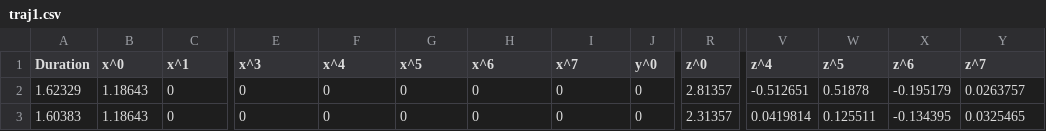
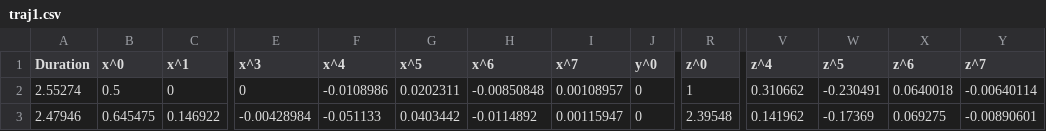
Before and after one commit to KPvivid/listen_swarm, a CSV file: listen_swarm/data/traj1.csv, drawn as a sheet; only a part is shown, gaps mark what is left out; removed rows and columns are numbered as before the commit, all else as after; rows hold the shown columns only; the diff names each change by its address in the sheet, - before the commit and + after, or states it on an @@ line.

```diff
--- a/listen_swarm/data/traj1.csv
+++ b/listen_swarm/data/traj1.csv
-A2 (Duration): 1.62329
+A2 (Duration): 2.55274
-B2 (x^0): 1.18643
+B2 (x^0): 0.5
-F2 (x^4): 0
+F2 (x^4): -0.0108986
-G2 (x^5): 0
+G2 (x^5): 0.0202311
-H2 (x^6): 0
+H2 (x^6): -0.00850848
-I2 (x^7): 0
+I2 (x^7): 0.00108957
-R2 (z^0): 2.81357
+R2 (z^0): 1
-V2 (z^4): -0.512651
+V2 (z^4): 0.310662
-W2 (z^5): 0.51878
+W2 (z^5): -0.230491
-X2 (z^6): -0.195179
+X2 (z^6): 0.0640018
-Y2 (z^7): 0.0263757
+Y2 (z^7): -0.00640114
-row 3: 1.60383 | 1.18643 | 0 | 0 | 0 | 0 | 0 | 0 | 0 | 2.31357 | 0.0419814 | 0.125511 | -0.134395 | 0.0325465
+row 3: 2.47946 | 0.645475 | 0.146922 | -0.00428984 | -0.051133 | 0.0403442 | -0.0114892 | 0.00115947 | 0 | 2.39548 | 0.141962 | -0.17369 | 0.069275 | -0.00890601
```
Also changed, not shown: listen_swarm/data/traj0.csv, listen_swarm/data/traj2.csv, 5 other files.
